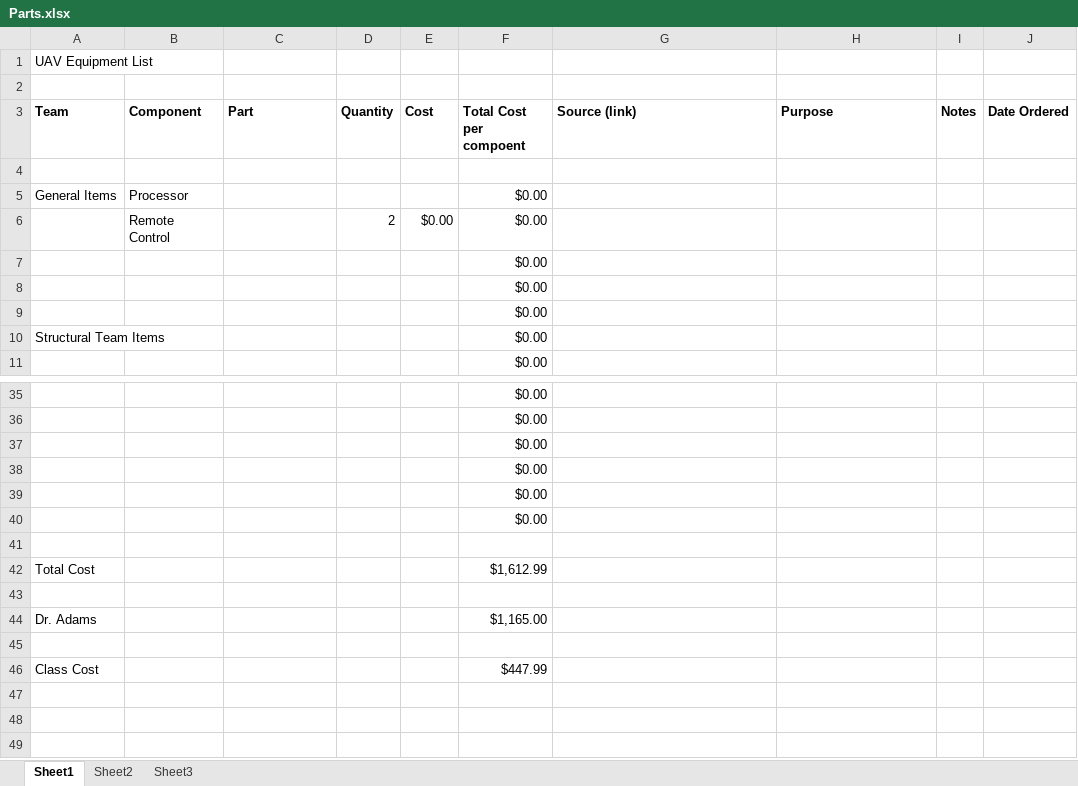
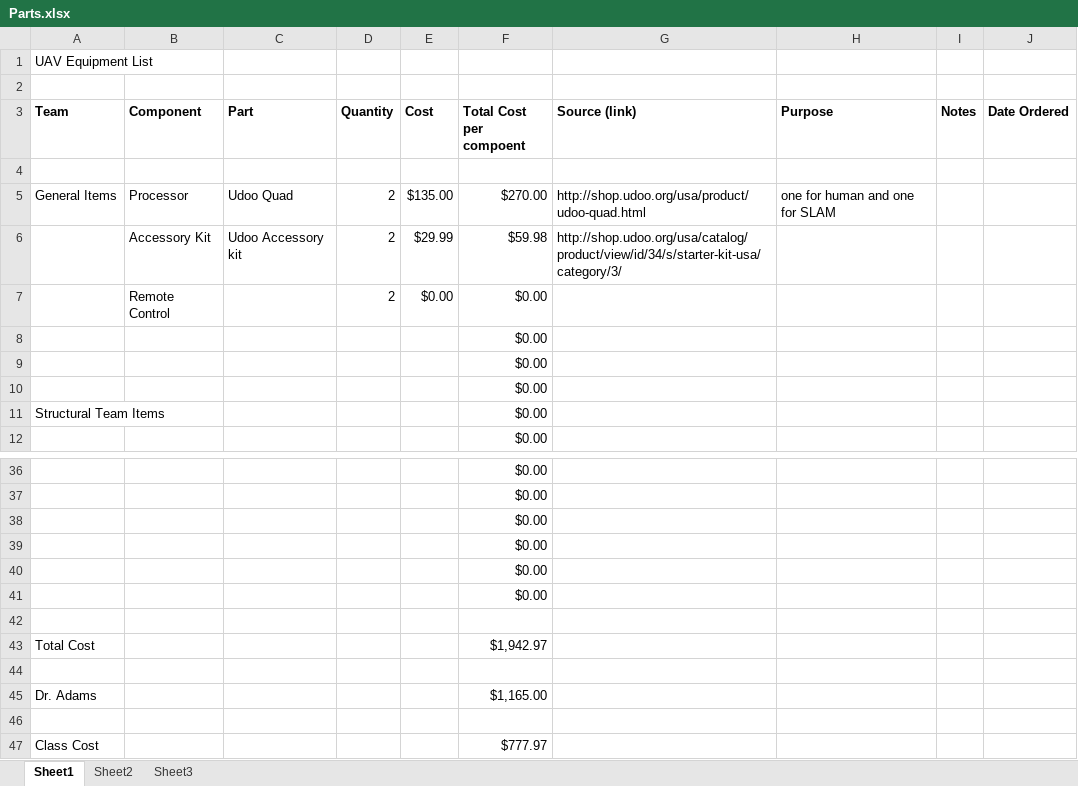
Before and after one commit to VandyUAVCourse/Documents, an Excel workbook: Parts.xlsx, sheet Sheet1, drawn as a sheet; only a part is shown, gaps mark what is left out; values as stored, in another font and other column widths than the file's, no borders; removed rows and columns are numbered as before the commit, all else as after; the diff names each change by its address in the sheet, - before the commit and + after, or states it on an @@ line.

Commit message:
Added uDoo processor

```diff
--- a/Parts.xlsx (sheet Sheet1)
+++ b/Parts.xlsx (sheet Sheet1)
-row 5: General Items | Processor |  |  |  | $0.00
+row 5: General Items | Processor | Udoo Quad | 2 | $135.00 | $270.00 | http://shop.udoo.org/usa/product/udoo-quad.html | one for human and one for SLAM
+row 6:  | Accessory Kit | Udoo Accessory kit | 2 | $29.99 | $59.98 | http://shop.udoo.org/usa/catalog/product/view/id/34/s/starter-kit-usa/category/3/
-F43 (Total Cost per compoent): $1,612.99
+F43 (Total Cost per compoent): $1,942.97
-F47 (Total Cost per compoent): $447.99
+F47 (Total Cost per compoent): $777.97
```
Also changed, not shown: formulas that keep their value.
